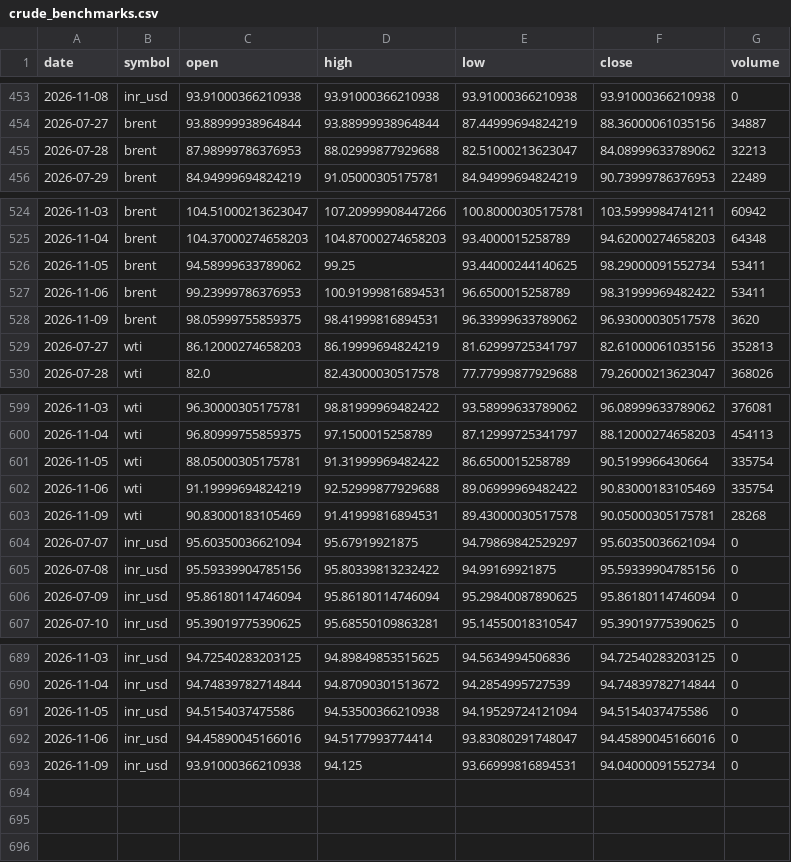
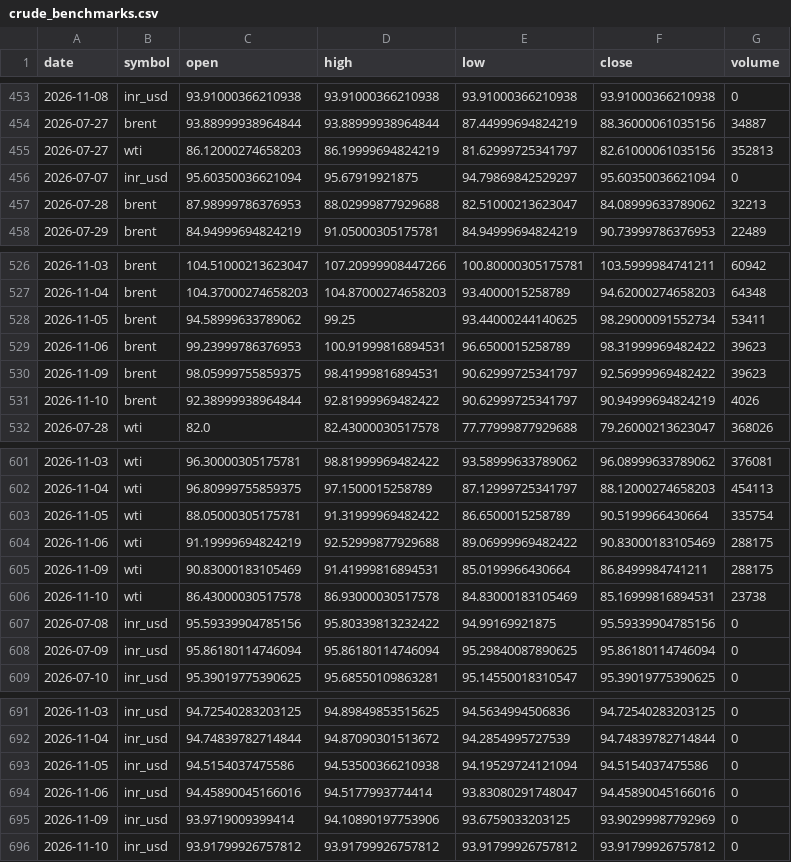
Before and after one commit to ImmadiVenkatesh/india-energy-dashboard, a CSV file: data/crude_benchmarks.csv, drawn as a sheet; only a part is shown, gaps mark what is left out.

```diff
--- a/data/crude_benchmarks.csv
+++ b/data/crude_benchmarks.csv
@@ -454,2 +454,4 @@ date,symbol,open,high,low,close,volume
 2026-07-27,brent,93.88999938964844,93.88999938964844,87.44999694824219,88.36000061035156,34887
+2026-07-27,wti,86.12000274658203,86.19999694824219,81.62999725341797,82.61000061035156,352813
+2026-07-07,inr_usd,95.60350036621094,95.67919921875,94.79869842529297,95.60350036621094,0
 2026-07-28,brent,87.98999786376953,88.02999877929688,82.51000213623047,84.08999633789062,32213
@@ -526,5 +528,5 @@ date,symbol,open,high,low,close,volume
 2026-11-05,brent,94.58999633789062,99.25,93.44000244140625,98.29000091552734,53411
-2026-11-06,brent,99.23999786376953,100.91999816894531,96.6500015258789,98.31999969482422,53411
-2026-11-09,brent,98.05999755859375,98.41999816894531,96.33999633789062,96.93000030517578,3620
-2026-07-27,wti,86.12000274658203,86.19999694824219,81.62999725341797,82.61000061035156,352813
+2026-11-06,brent,99.23999786376953,100.91999816894531,96.6500015258789,98.31999969482422,39623
+2026-11-09,brent,98.05999755859375,98.41999816894531,90.62999725341797,92.56999969482422,39623
+2026-11-10,brent,92.38999938964844,92.81999969482422,90.62999725341797,90.94999694824219,4026
 2026-07-28,wti,82.0,82.43000030517578,77.77999877929688,79.26000213623047,368026
@@ -601,5 +603,5 @@ date,symbol,open,high,low,close,volume
 2026-11-05,wti,88.05000305175781,91.31999969482422,86.6500015258789,90.5199966430664,335754
-2026-11-06,wti,91.19999694824219,92.52999877929688,89.06999969482422,90.83000183105469,335754
-2026-11-09,wti,90.83000183105469,91.41999816894531,89.43000030517578,90.05000305175781,28268
-2026-07-07,inr_usd,95.60350036621094,95.67919921875,94.79869842529297,95.60350036621094,0
+2026-11-06,wti,91.19999694824219,92.52999877929688,89.06999969482422,90.83000183105469,288175
+2026-11-09,wti,90.83000183105469,91.41999816894531,85.0199966430664,86.8499984741211,288175
+2026-11-10,wti,86.43000030517578,86.93000030517578,84.83000183105469,85.16999816894531,23738
 2026-07-08,inr_usd,95.59339904785156,95.80339813232422,94.99169921875,95.59339904785156,0
@@ -692,2 +694,3 @@ date,symbol,open,high,low,close,volume
 2026-11-06,inr_usd,94.45890045166016,94.5177993774414,93.83080291748047,94.45890045166016,0
-2026-11-09,inr_usd,93.91000366210938,94.125,93.66999816894531,94.04000091552734,0
+2026-11-09,inr_usd,93.9719009399414,94.10890197753906,93.6759033203125,93.90299987792969,0
+2026-11-10,inr_usd,93.91799926757812,93.91799926757812,93.91799926757812,93.91799926757812,0
```
Also changed, not shown: data/markets.csv, data/spr_history.csv, 7 other files.
